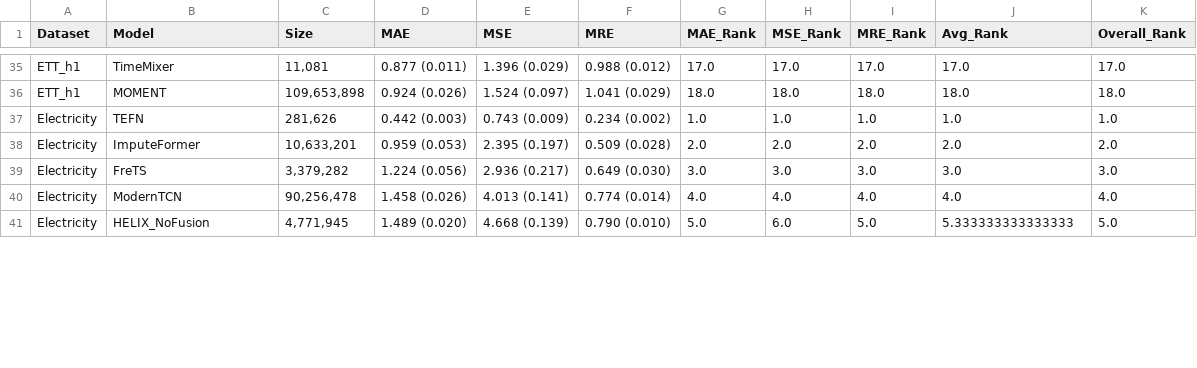
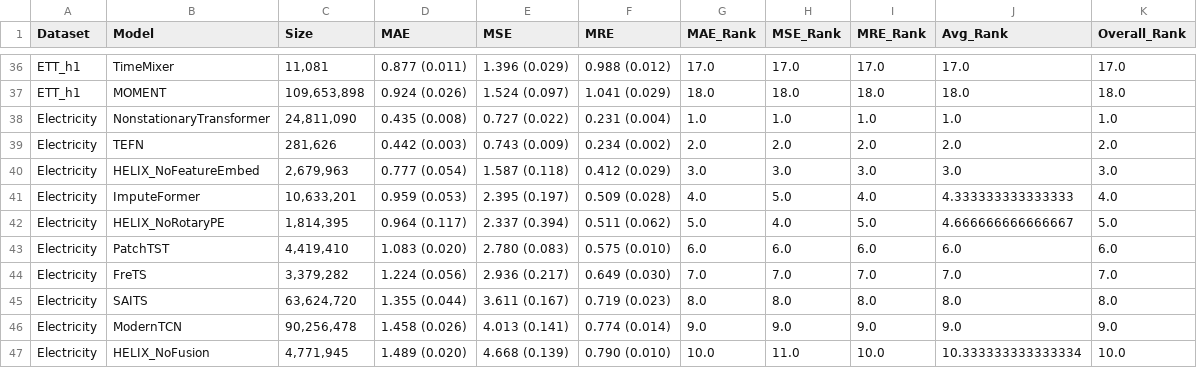
Before and after one commit to milaogou/HELIX, a CSV file: benchmark_code/reproduce_imputation/results_csv/imputation/subseq05/rankings_detailed.csv, drawn as a sheet; only a part is shown, gaps mark what is left out; the diff covers the shown part only.

```diff
--- a/benchmark_code/reproduce_imputation/results_csv/imputation/subseq05/rankings_detailed.csv
+++ b/benchmark_code/reproduce_imputation/results_csv/imputation/subseq05/rankings_detailed.csv
@@ -36,6 +37,11 @@ ETT_h1,TimeMixer,"11,081",0.877 (0.011),1.396 (0.029),0.988 (0.012),17.0,17.0,17
 ETT_h1,MOMENT,"109,653,898",0.924 (0.026),1.524 (0.097),1.041 (0.029),18.0,18.0,18.0,18.0,18.0
-Electricity,TEFN,"281,626",0.442 (0.003),0.743 (0.009),0.234 (0.002),1.0,1.0,1.0,1.0,1.0
-Electricity,ImputeFormer,"10,633,201",0.959 (0.053),2.395 (0.197),0.509 (0.028),2.0,2.0,2.0,2.0,2.0
-Electricity,FreTS,"3,379,282",1.224 (0.056),2.936 (0.217),0.649 (0.030),3.0,3.0,3.0,3.0,3.0
-Electricity,ModernTCN,"90,256,478",1.458 (0.026),4.013 (0.141),0.774 (0.014),4.0,4.0,4.0,4.0,4.0
-Electricity,HELIX_NoFusion,"4,771,945",1.489 (0.020),4.668 (0.139),0.790 (0.010),5.0,6.0,5.0,5.333333333333333,5.0
+Electricity,NonstationaryTransformer,"24,811,090",0.435 (0.008),0.727 (0.022),0.231 (0.004),1.0,1.0,1.0,1.0,1.0
+Electricity,TEFN,"281,626",0.442 (0.003),0.743 (0.009),0.234 (0.002),2.0,2.0,2.0,2.0,2.0
+Electricity,HELIX_NoFeatureEmbed,"2,679,963",0.777 (0.054),1.587 (0.118),0.412 (0.029),3.0,3.0,3.0,3.0,3.0
+Electricity,ImputeFormer,"10,633,201",0.959 (0.053),2.395 (0.197),0.509 (0.028),4.0,5.0,4.0,4.333333333333333,4.0
+Electricity,HELIX_NoRotaryPE,"1,814,395",0.964 (0.117),2.337 (0.394),0.511 (0.062),5.0,4.0,5.0,4.666666666666667,5.0
+Electricity,PatchTST,"4,419,410",1.083 (0.020),2.780 (0.083),0.575 (0.010),6.0,6.0,6.0,6.0,6.0
+Electricity,FreTS,"3,379,282",1.224 (0.056),2.936 (0.217),0.649 (0.030),7.0,7.0,7.0,7.0,7.0
+Electricity,SAITS,"63,624,720",1.355 (0.044),3.611 (0.167),0.719 (0.023),8.0,8.0,8.0,8.0,8.0
+Electricity,ModernTCN,"90,256,478",1.458 (0.026),4.013 (0.141),0.774 (0.014),9.0,9.0,9.0,9.0,9.0
+Electricity,HELIX_NoFusion,"4,771,945",1.489 (0.020),4.668 (0.139),0.790 (0.010),10.0,11.0,10.0,10.333333333333334,10.0
```
Also changed, not shown: 1 added row and 35 edited cells elsewhere in this file, benchmark_code/reproduce_imputation/results_csv/imputation/block05/rankings_detailed.csv, benchmark_code/reproduce_imputation/results_csv/imputation/point01/Electricity.csv, 56 other files.
